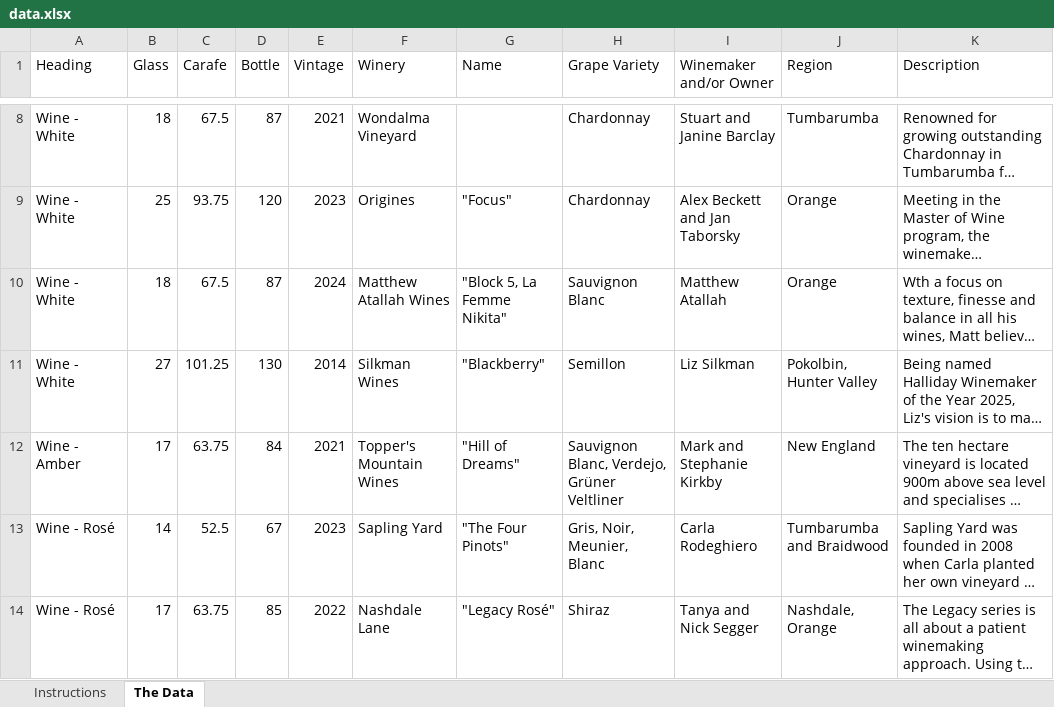
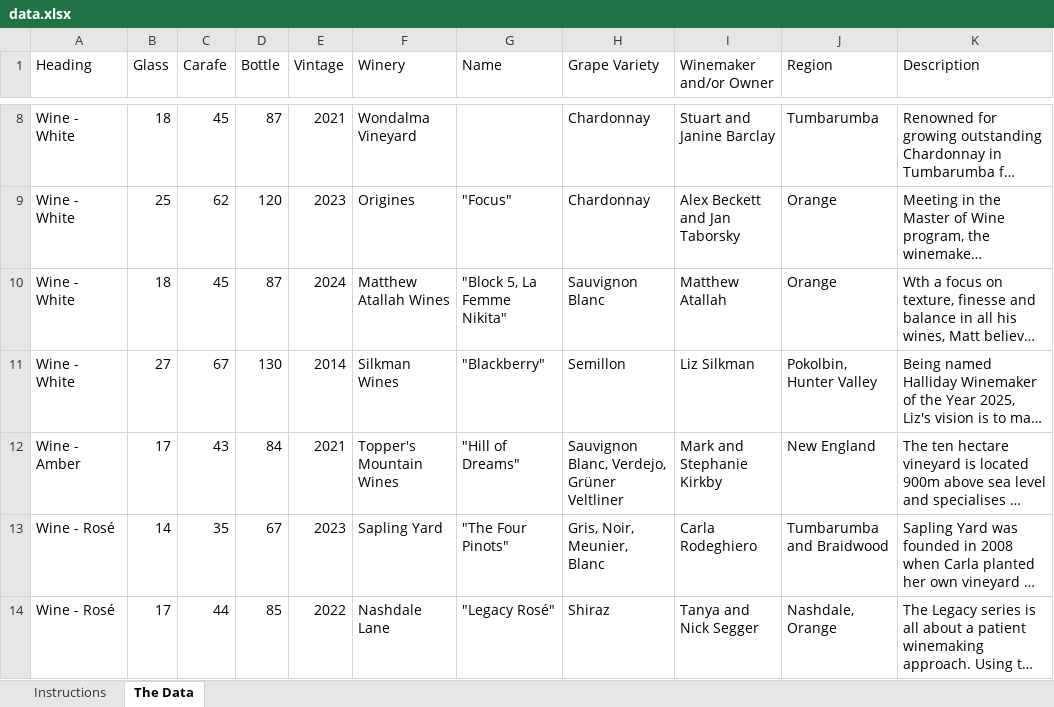
Before and after one commit to MichaelTulskikh/TheArtSyndicateMenu, an Excel workbook: data.xlsx, sheet The Data, drawn as a sheet; only a part is shown, gaps mark what is left out; long unchanged cells end in …; values as stored, in another font and other column widths than the file's, no cell formats; conditional formats and table styles not drawn; the diff covers the shown part only; the diff names each change by its address in the sheet, - before the commit and + after, or states it on an @@ line.

```diff
--- a/data.xlsx (sheet The Data)
+++ b/data.xlsx (sheet The Data)
-C8 (Carafe): 67.5
+C8 (Carafe): 45
-C9 (Carafe): 93.75
+C9 (Carafe): 62
-C10 (Carafe): 67.5
+C10 (Carafe): 45
-C11 (Carafe): 101.25
+C11 (Carafe): 67
-C12 (Carafe): 63.75
+C12 (Carafe): 43
-C13 (Carafe): 52.5
+C13 (Carafe): 35
-C14 (Carafe): 63.75
+C14 (Carafe): 44
```
Also changed, not shown: 5 added rows, 4 removed rows and 34 edited cells elsewhere in this sheet, cell formats, 11 other files.
